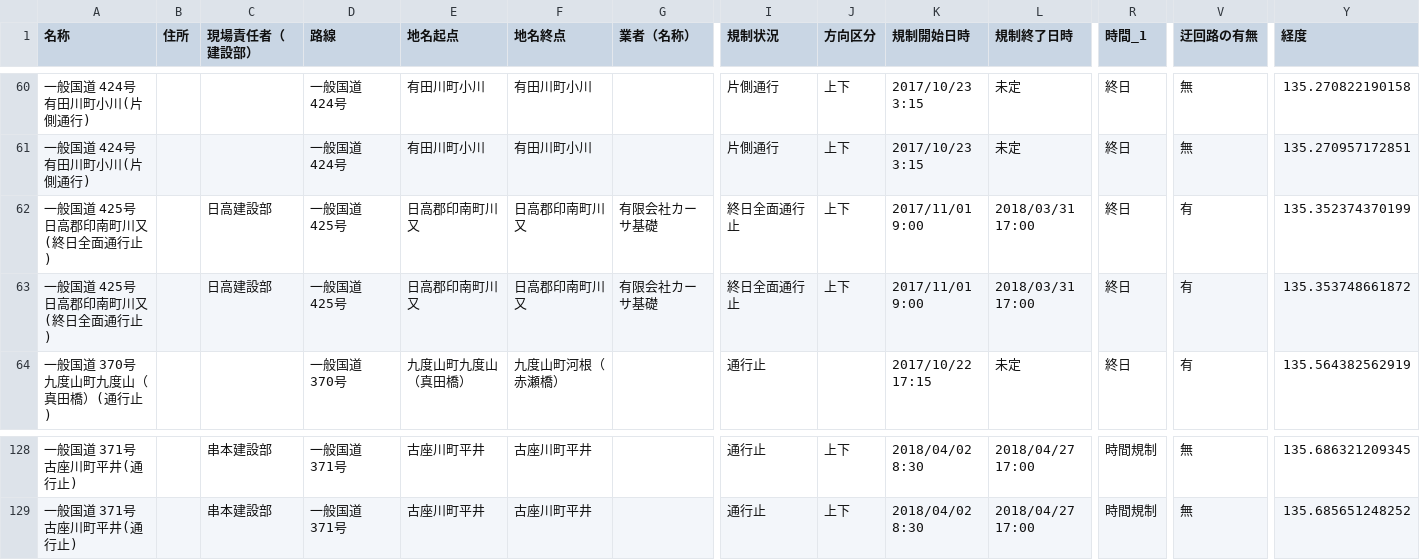
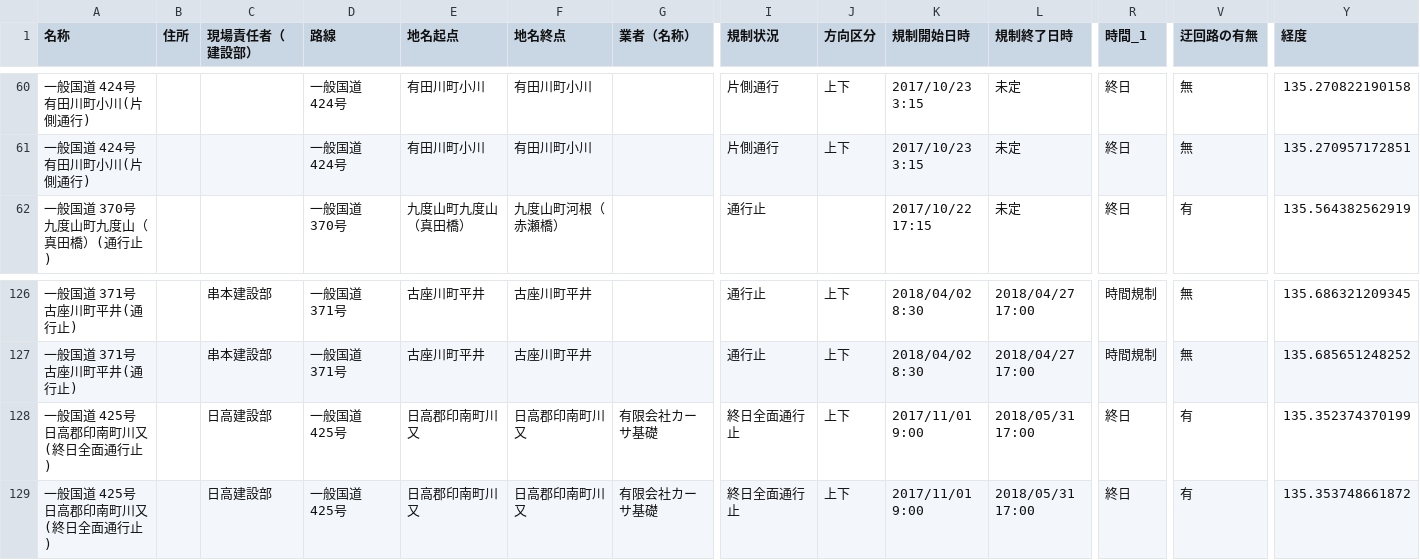
Before and after one commit to wakayama-pref-org/Road-regulation-information, a CSV file: CSV/Road-regulation-information.csv, drawn as a sheet; only a part is shown, gaps mark what is left out; removed rows and columns are numbered as before the commit, all else as after; rows hold the shown columns only; the diff names each change by its address in the sheet, - before the commit and + after, or states it on an @@ line.

```diff
--- a/CSV/Road-regulation-information.csv
+++ b/CSV/Road-regulation-information.csv
-row 62: 一般国道 425号 日高郡印南町川又(終日全面通行止) |  | 日高建設部 | 一般国道 425号 | 日高郡印南町川又 | 日高郡印南町川又 | 有限会社カーサ基礎 | 終日全面通行止 | 上下 | 2017/11/01 9:00 | 2018/03/31 17:00 | 終日 | 有 | 135.352374370199
-row 63: 一般国道 425号 日高郡印南町川又(終日全面通行止) |  | 日高建設部 | 一般国道 425号 | 日高郡印南町川又 | 日高郡印南町川又 | 有限会社カーサ基礎 | 終日全面通行止 | 上下 | 2017/11/01 9:00 | 2018/03/31 17:00 | 終日 | 有 | 135.353748661872
+row 128: 一般国道 425号 日高郡印南町川又(終日全面通行止) |  | 日高建設部 | 一般国道 425号 | 日高郡印南町川又 | 日高郡印南町川又 | 有限会社カーサ基礎 | 終日全面通行止 | 上下 | 2017/11/01 9:00 | 2018/05/31 17:00 | 終日 | 有 | 135.352374370199
+row 129: 一般国道 425号 日高郡印南町川又(終日全面通行止) |  | 日高建設部 | 一般国道 425号 | 日高郡印南町川又 | 日高郡印南町川又 | 有限会社カーサ基礎 | 終日全面通行止 | 上下 | 2017/11/01 9:00 | 2018/05/31 17:00 | 終日 | 有 | 135.353748661872
```
Also changed, not shown: 3 other files.
